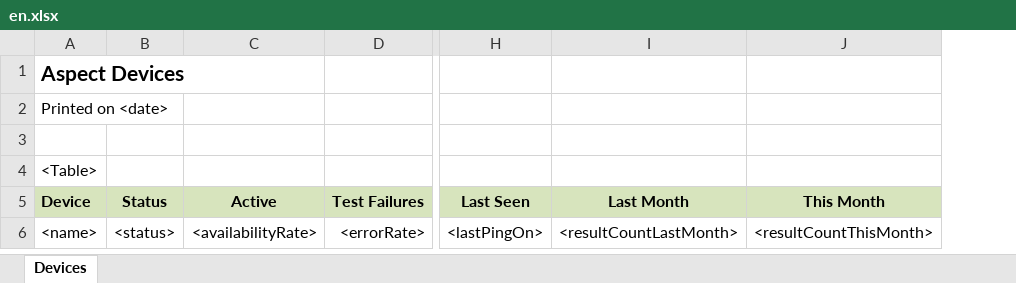
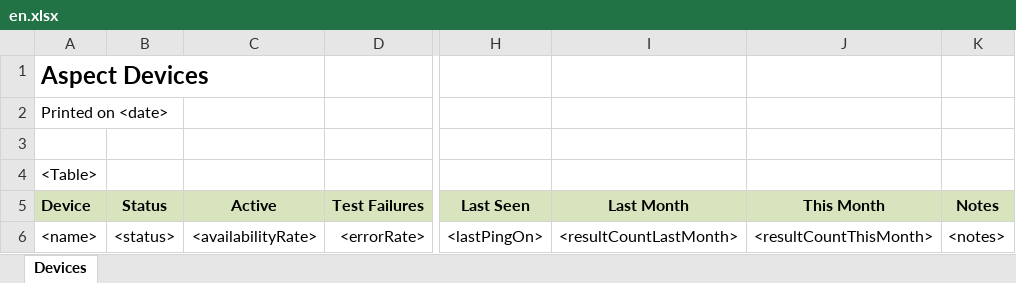
Before and after one commit to RahatSaqib/aspect, an Excel workbook: api/templates/export/devices/en.xlsx, sheet Devices, drawn as a sheet; only a part is shown, gaps mark what is left out; values as stored, in another font and other column widths than the file's, no borders; the diff names each change by its address in the sheet, - before the commit and + after, or states it on an @@ line.

Commit message:
[feat/ASP-8050-Add-Notes-fields-to-Device-List-Download] Added Notes field to Device List Download

```diff
--- a/api/templates/export/devices/en.xlsx (sheet Devices)
+++ b/api/templates/export/devices/en.xlsx (sheet Devices)
+column K (Notes), row 6: <notes>
@@ A1 text size: larger @@
```
Also changed, not shown: api/templates/export/devices/fr.xlsx, api/templates/export/devices/uk.xlsx, 3 other files.
